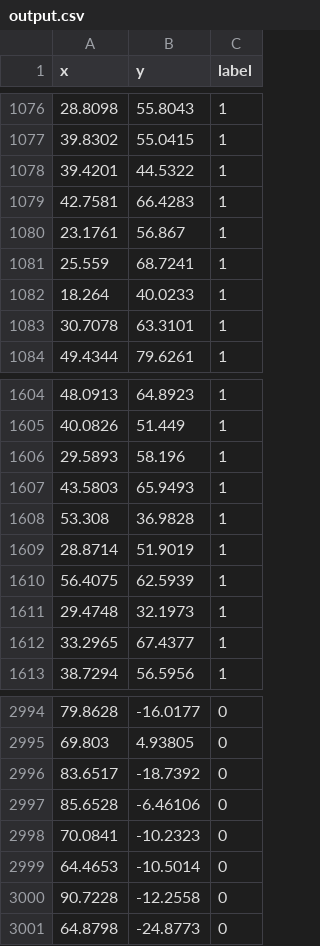
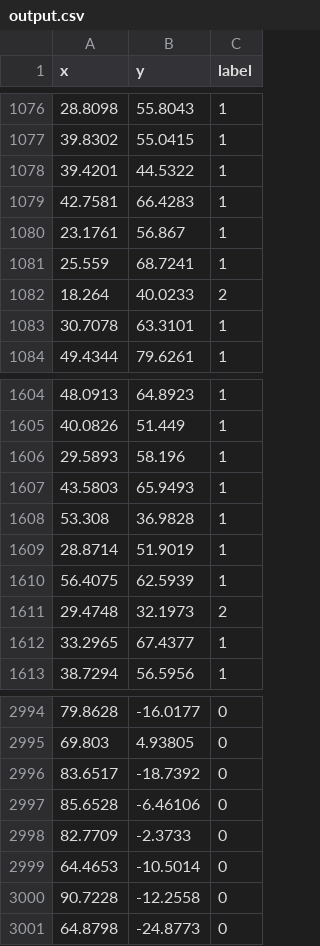
Before and after one commit to edisonslightbulbs/KMEANS, a CSV file: resources/output.csv, drawn as a sheet; only a part is shown, gaps mark what is left out; the diff covers the shown part only.

```diff
--- a/resources/output.csv
+++ b/resources/output.csv
@@ -1081,3 +1081,3 @@ x,y,label
 25.559,68.7241,1
-18.264,40.0233,1
+18.264,40.0233,2
 30.7078,63.3101,1
@@ -1610,3 +1610,3 @@ x,y,label
 56.4075,62.5939,1
-29.4748,32.1973,1
+29.4748,32.1973,2
 33.2965,67.4377,1
@@ -2997,3 +2997,3 @@ x,y,label
 85.6528,-6.46106,0
-70.0841,-10.2323,0
+82.7709,-2.3733,0
 64.4653,-10.5014,0
```
Also changed, not shown: 5 added rows and 5 removed rows elsewhere in this file, 3 other files.
